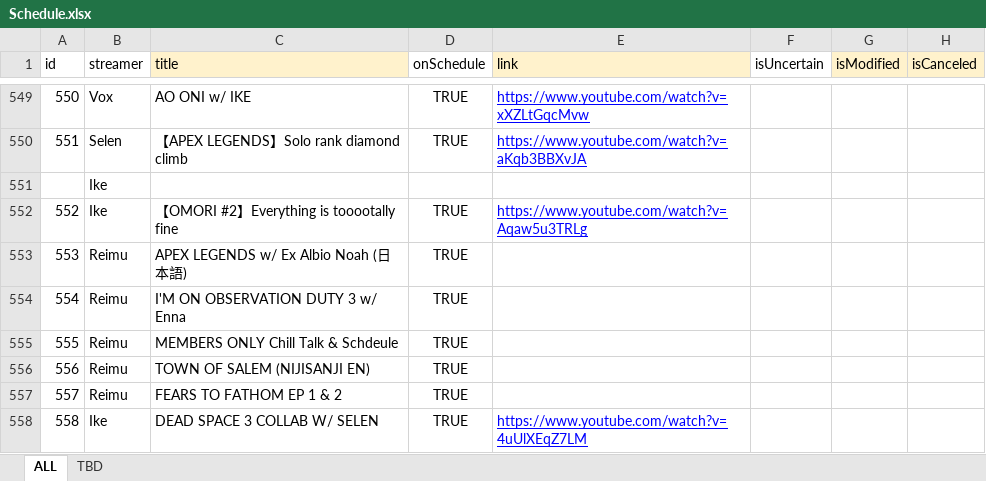
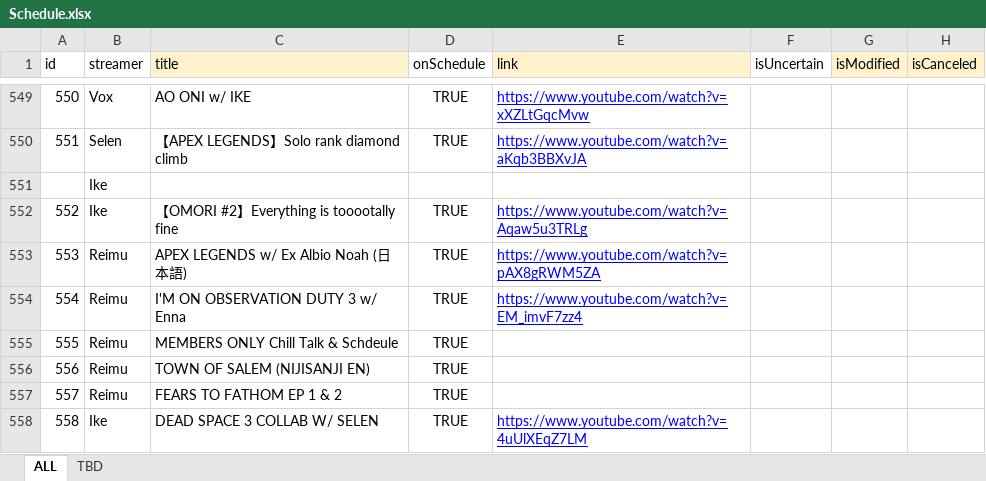
Before and after one commit to v4724/nijisanji-schedule, an Excel workbook: docs/assets/docs/Schedule.xlsx, sheet ALL, drawn as a sheet; only a part is shown, gaps mark what is left out; values as stored, in another font and other column widths than the file's, no borders; charts and pictures not drawn; the diff covers the shown part only; the diff names each change by its address in the sheet, - before the commit and + after, or states it on an @@ line.

Commit message:
update schedule

```diff
--- a/docs/assets/docs/Schedule.xlsx (sheet ALL)
+++ b/docs/assets/docs/Schedule.xlsx (sheet ALL)
-E553 (link): (empty)
+E553 (link): https://www.youtube.com/watch?v=pAX8gRWM5ZA
-E554 (link): (empty)
+E554 (link): https://www.youtube.com/watch?v=EM_imvF7zz4
```
Also changed, not shown: 5 added rows and 10 edited cells elsewhere in this sheet, src/assets/docs/Schedule.xlsx, 6 other files.
